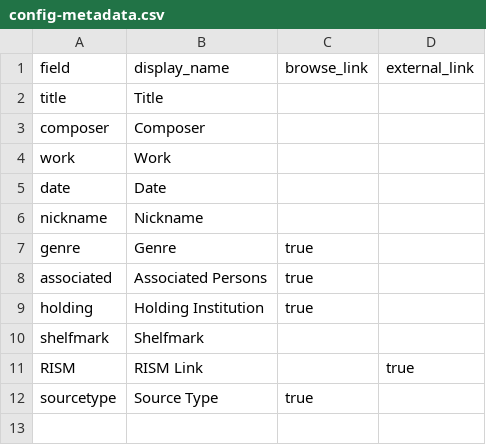
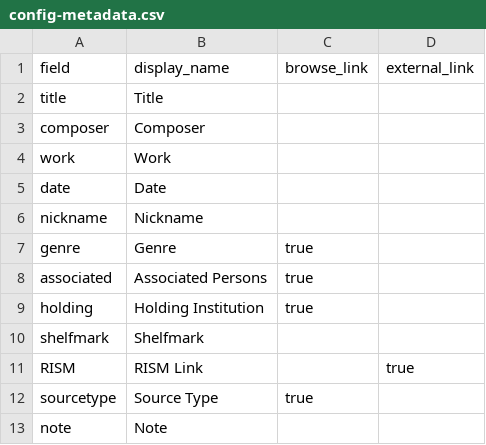
Before and after one commit to pweekley/haydnscores, a CSV file: _data/config-metadata.csv, drawn as a sheet; the diff names each change by its address in the sheet, - before the commit and + after, or states it on an @@ line.

Commit message:
Update config-metadata.csv

```diff
--- a/_data/config-metadata.csv
+++ b/_data/config-metadata.csv
+row 13: note | Note
```
